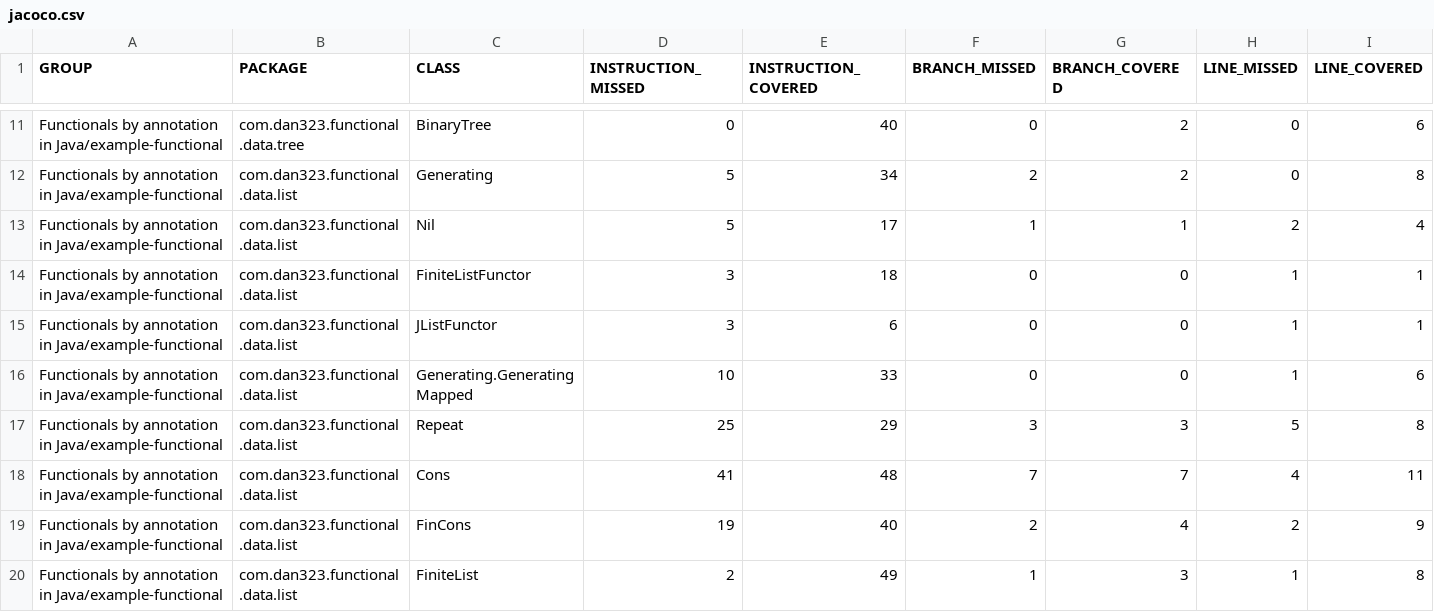
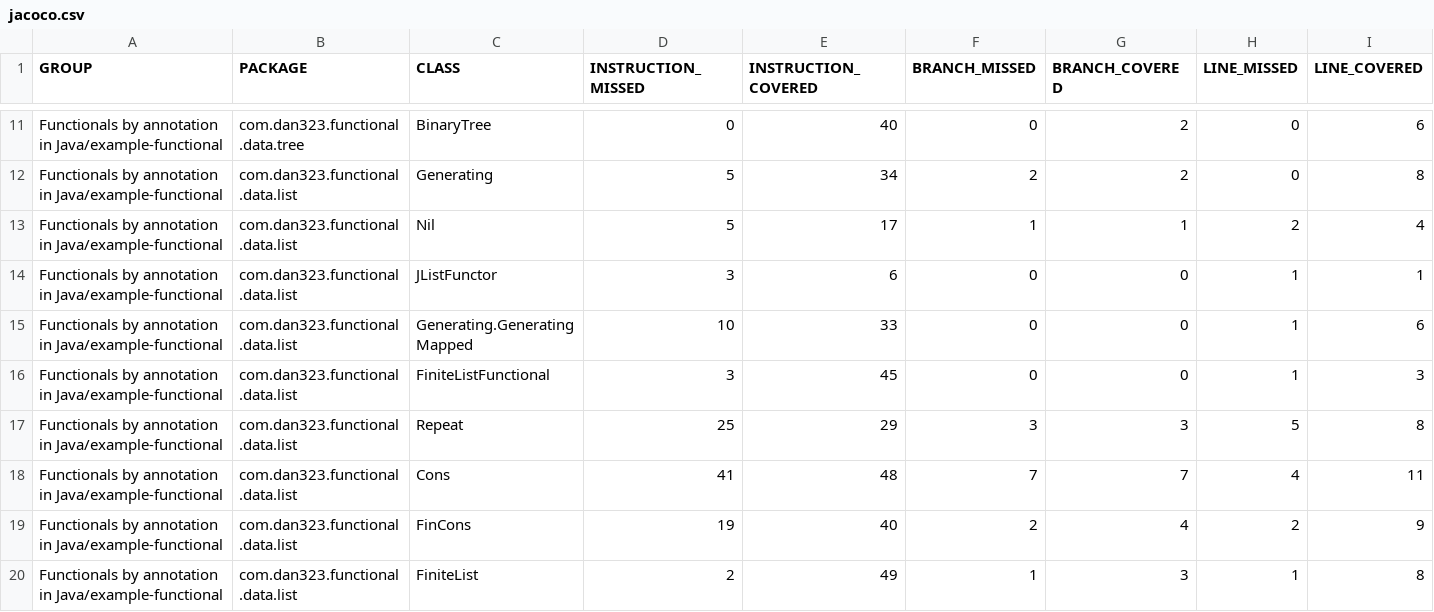
Before and after one commit to dan323/functional-by-annotations, a CSV file: jacoco-aggregate/jacoco.csv, drawn as a sheet; only a part is shown, gaps mark what is left out; removed rows and columns are numbered as before the commit, all else as after; rows hold the shown columns only; the diff names each change by its address in the sheet, - before the commit and + after, or states it on an @@ line.

```diff
--- a/jacoco-aggregate/jacoco.csv
+++ b/jacoco-aggregate/jacoco.csv
-row 14: Functionals by annotation in Java/example-functional | com.dan323.functional.data.list | FiniteListFunctor | 3 | 18 | 0 | 0 | 1 | 1
+row 16: Functionals by annotation in Java/example-functional | com.dan323.functional.data.list | FiniteListFunctional | 3 | 45 | 0 | 0 | 1 | 3
```
Also changed, not shown: 18 other files.
